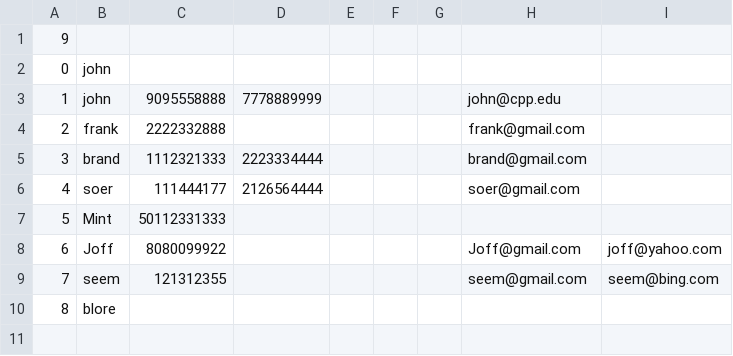
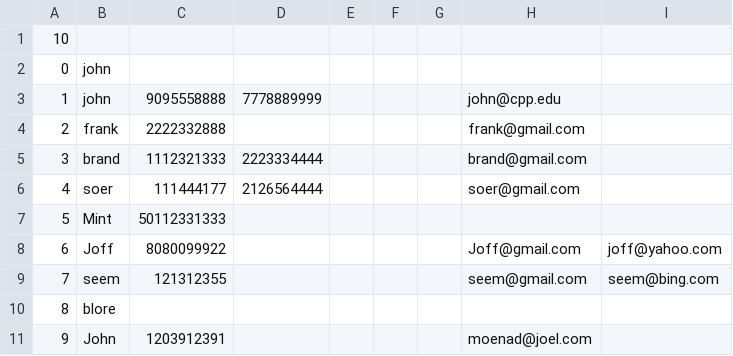
Before and after one commit to dsarkisian1/CS2600_Project3, a CSV file: address_book.csv, drawn as a sheet.

```diff
--- a/address_book.csv
+++ b/address_book.csv
@@ -1,2 +1,2 @@
-9
+10
 0,john, , , , , , , , , , ,
@@ -10 +10,2 @@
 8,blore, , , , , , , , , , ,
+9,John,1203912391,,,,,moenad@joel.com,,,,,
```
Also changed, not shown: 1 other file.
